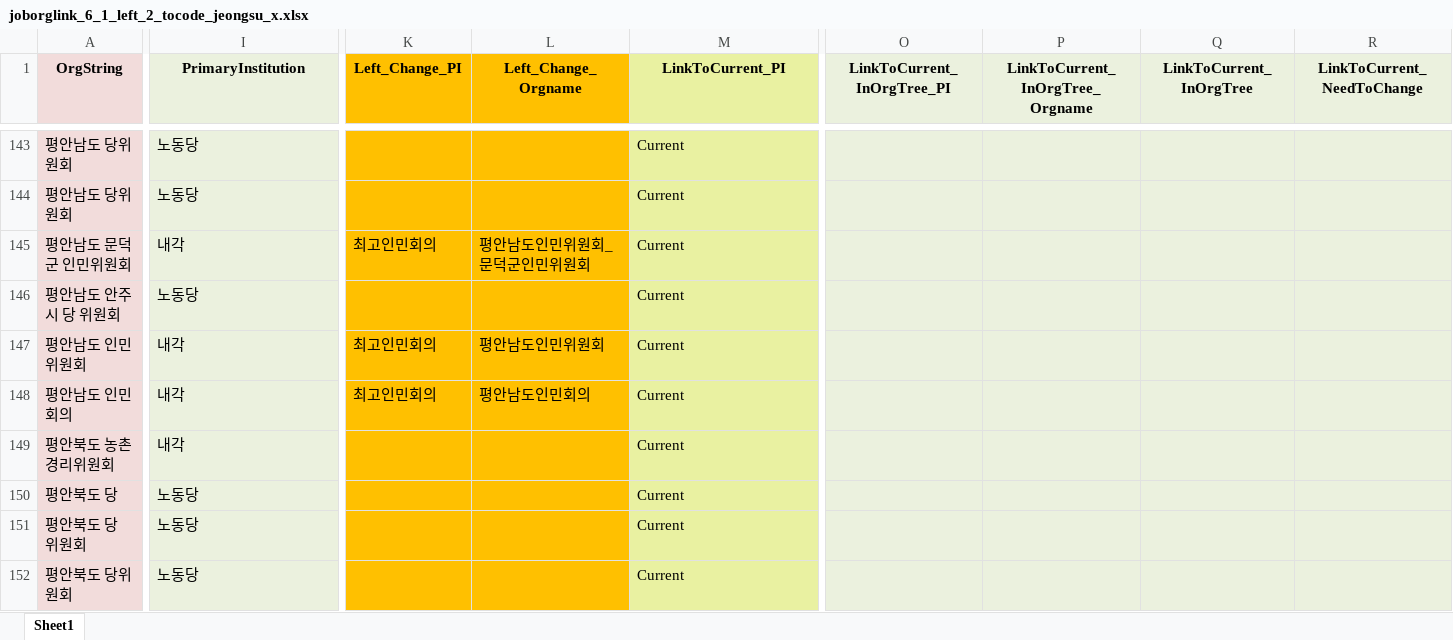
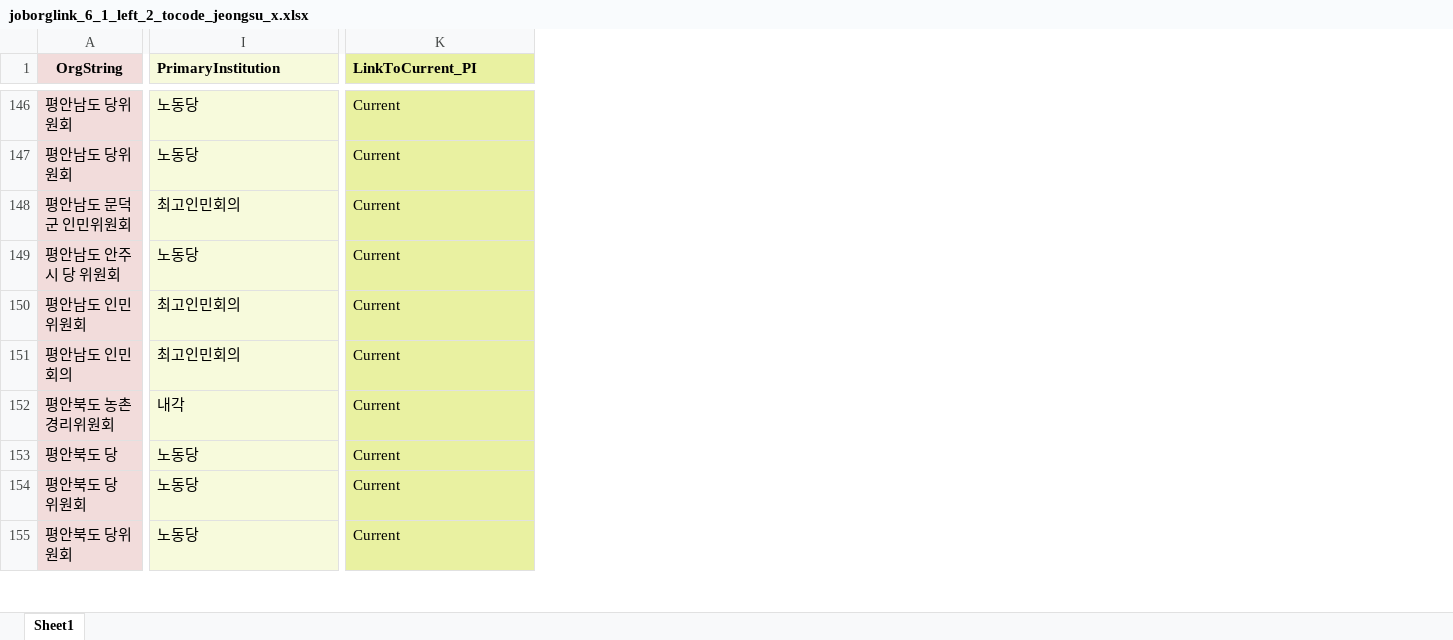
Before and after one commit to seouljake/nkelites, an Excel workbook: data/combined data/combined data - 1 cleaning/cleaning step 2 - career/2.3 joborglink/joborglink_6_1_left_2_tocode_jeongsu_x.xlsx, sheet Sheet1, drawn as a sheet; only a part is shown, gaps mark what is left out; values as stored, in another font and other column widths than the file's, no borders; removed rows and columns are numbered as before the commit, all else as after; the diff covers the shown part only; the diff names each change by its address in the sheet, - before the commit and + after, or states it on an @@ line.

```diff
--- a/data/combined data/combined data - 1 cleaning/cleaning step 2 - career/2.3 joborglink/joborglink_6_1_left_2_tocode_jeongsu_x.xlsx (sheet Sheet1)
+++ b/data/combined data/combined data - 1 cleaning/cleaning step 2 - career/2.3 joborglink/joborglink_6_1_left_2_tocode_jeongsu_x.xlsx (sheet Sheet1)
-column K (Left_Change_PI), rows 145-148: 최고인민회의 |  | 최고인민회의 | 최고인민회의
-column L (Left_Change_Orgname), rows 145-148: 평안남도인민위원회_문덕군인민위원회 |  | 평안남도인민위원회 | 평안남도인민회의
-column O (LinkToCurrent_InOrgTree_PI), empty
-column P (LinkToCurrent_InOrgTree_Orgname), empty
-column Q (LinkToCurrent_InOrgTree), empty
-column R (LinkToCurrent_NeedToChange), empty
-I1 alignment: center
+I1 alignment: left
-K1 alignment: center
+K1 alignment: left
-I148 (PrimaryInstitution): 내각
+I148 (PrimaryInstitution): 최고인민회의
-I150:I151 (PrimaryInstitution): 내각
+I150:I151 (PrimaryInstitution): 최고인민회의
```
Also changed, not shown: 19 added rows, 11 removed rows, 23 moved rows and 86 edited cells elsewhere in this sheet, 2 other files.
